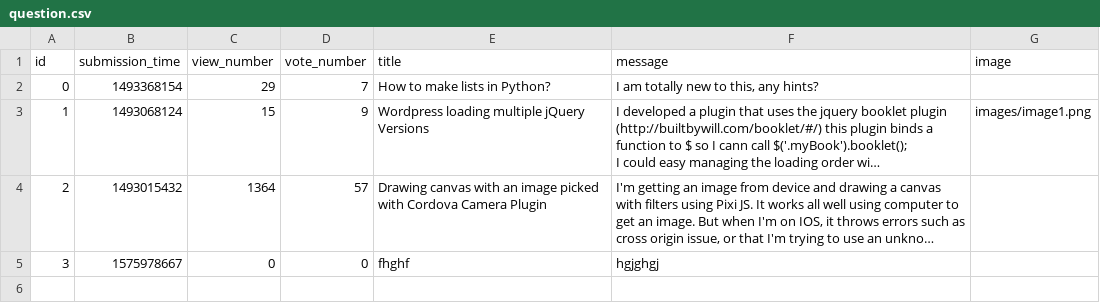
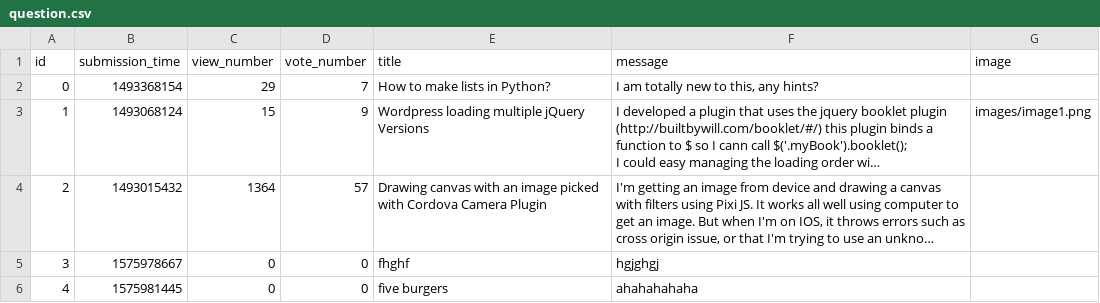
Before and after one commit to dandumitriu33/ask-mate-python, a CSV file: sample_data/question.csv, drawn as a sheet; long unchanged cells end in …; the diff names each change by its address in the sheet, - before the commit and + after, or states it on an @@ line.

```diff
--- a/sample_data/question.csv
+++ b/sample_data/question.csv
+row 6: 4 | 1575981445 | 0 | 0 | five burgers | ahahahahaha
```
Also changed, not shown: 8 other files.
